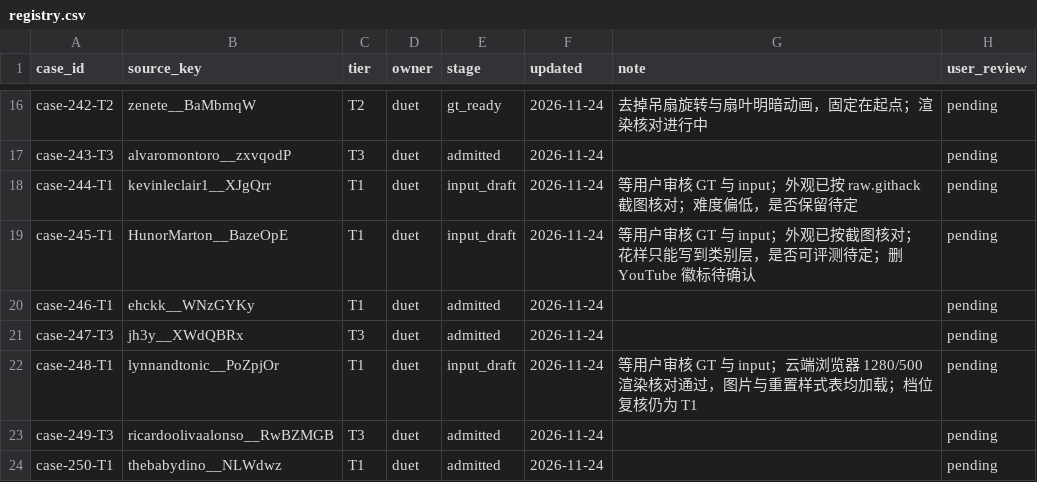
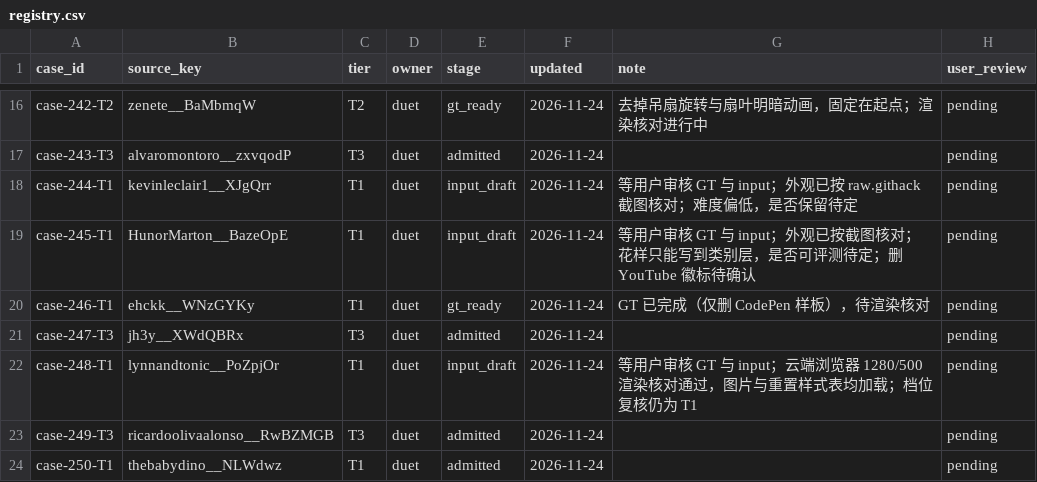
Before and after one commit to David-112233/case-collection, a CSV file: cases/registry.csv, drawn as a sheet; only a part is shown, gaps mark what is left out.

```diff
--- a/cases/registry.csv
+++ b/cases/registry.csv
@@ -19,3 +19,3 @@ case-244-T1,kevinleclair1__XJgQrr,T1,duet,input_draft,2026-11-24,等用户审核
 case-245-T1,HunorMarton__BazeOpE,T1,duet,input_draft,2026-11-24,等用户审核 GT 与 input；外观已按截图核对；花样只能写到类别层，是否可评测待定；删 YouTube 徽标待确认,pending
-case-246-T1,ehckk__WNzGYKy,T1,duet,admitted,2026-11-24,,pending
+case-246-T1,ehckk__WNzGYKy,T1,duet,gt_ready,2026-11-24,GT 已完成（仅删 CodePen 样板），待渲染核对,pending
 case-247-T3,jh3y__XWdQBRx,T3,duet,admitted,2026-11-24,,pending
```
Also changed, not shown: 4 other files.
